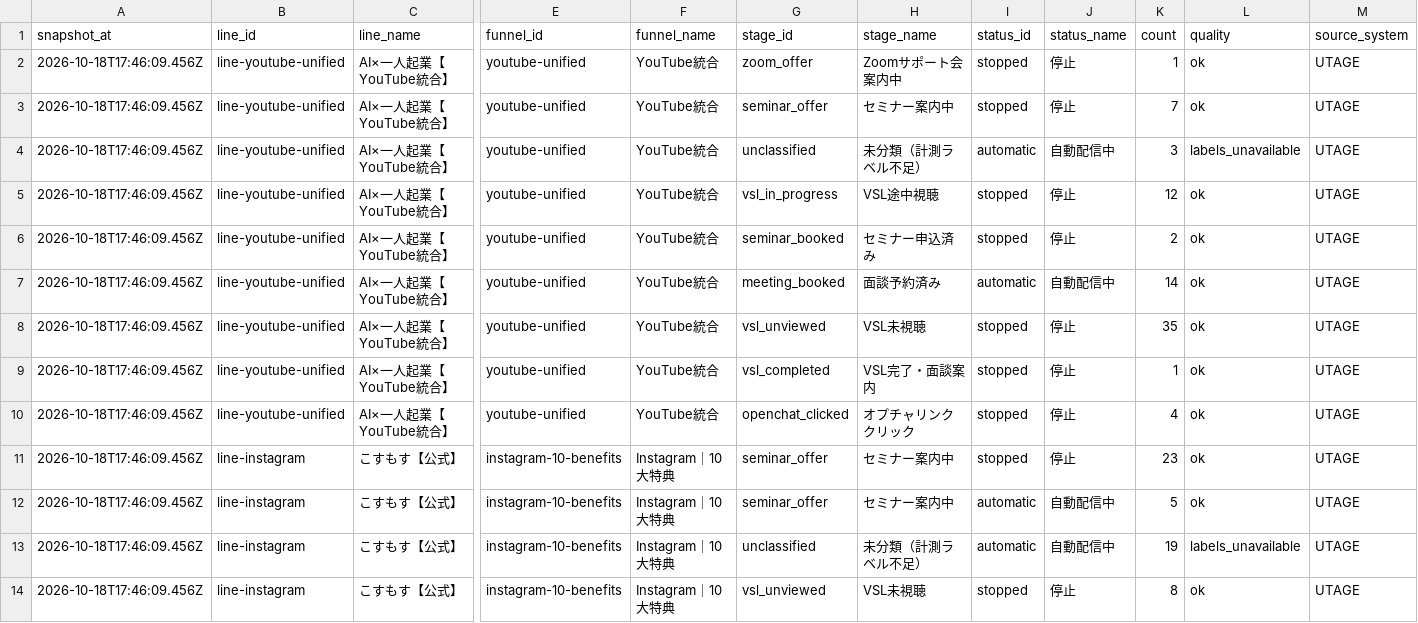
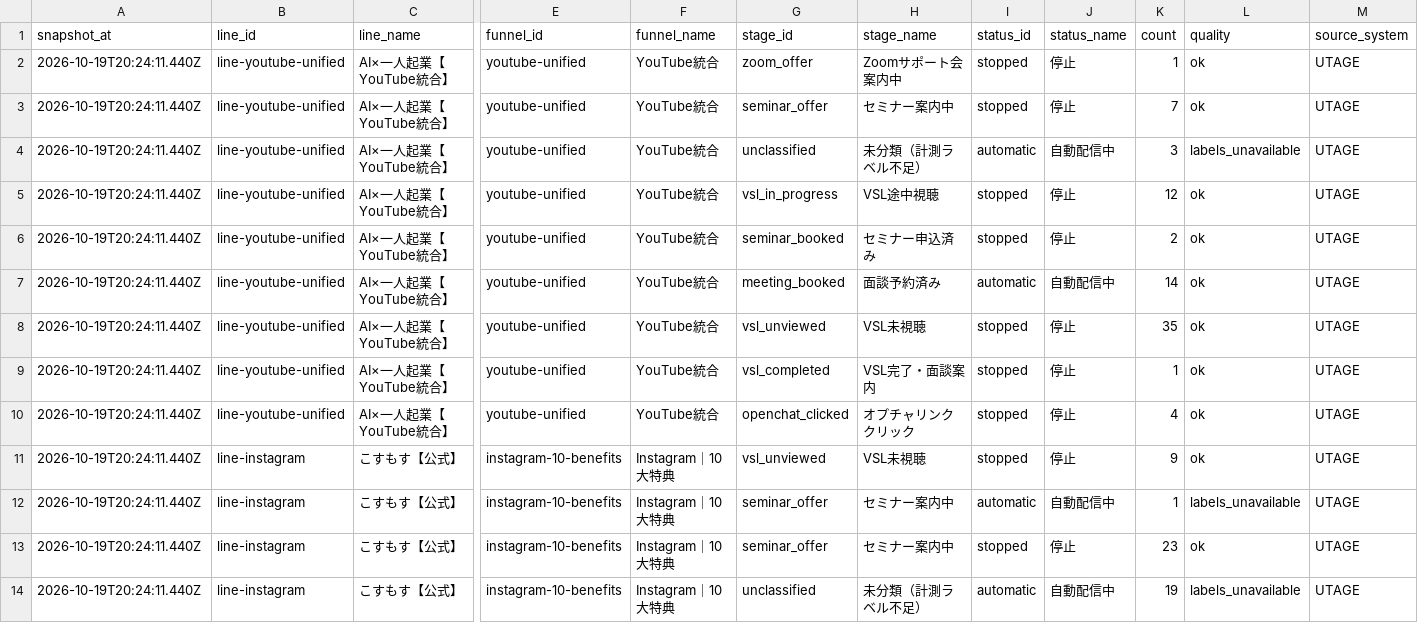
Before and after one commit to puuku0510/suya-youtube-line-dashboard, a CSV file: funnel-current.csv, drawn as a sheet; only a part is shown, gaps mark what is left out; removed rows and columns are numbered as before the commit, all else as after; rows hold the shown columns only; the diff covers the shown part only; the diff names each change by its address in the sheet, - before the commit and + after, or states it on an @@ line.

Commit message:
Update dashboard data

```diff
--- a/funnel-current.csv
+++ b/funnel-current.csv
-A2:A12 (snapshot_at): 2026-10-18T17:46:09.456Z
+A2:A12 (snapshot_at): 2026-10-19T20:24:11.440Z
-G11 (stage_id): seminar_offer
+G11 (stage_id): vsl_unviewed
-H11 (stage_name): セミナー案内中
+H11 (stage_name): VSL未視聴
-K11 (count): 23
+K11 (count): 9
-K12 (count): 5
+K12 (count): 1
-L12 (quality): ok
+L12 (quality): labels_unavailable
+row 13: 2026-10-19T20:24:11.440Z | line-instagram | こすもす【公式】 | instagram-10-benefits | Instagram｜10大特典 | seminar_offer | セミナー案内中 | stopped | 停止 | 23 | ok | UTAGE
-A14 (snapshot_at): 2026-10-18T17:46:09.456Z
+A14 (snapshot_at): 2026-10-19T20:24:11.440Z
-row 14: 2026-10-18T17:46:09.456Z | line-instagram | こすもす【公式】 | instagram-10-benefits | Instagram｜10大特典 | vsl_unviewed | VSL未視聴 | stopped | 停止 | 8 | ok | UTAGE
```
Also changed, not shown: 1 added row and 30 edited cells elsewhere in this file, funnel-cohort.csv, funnel-sync-health.csv, 1 other file.
